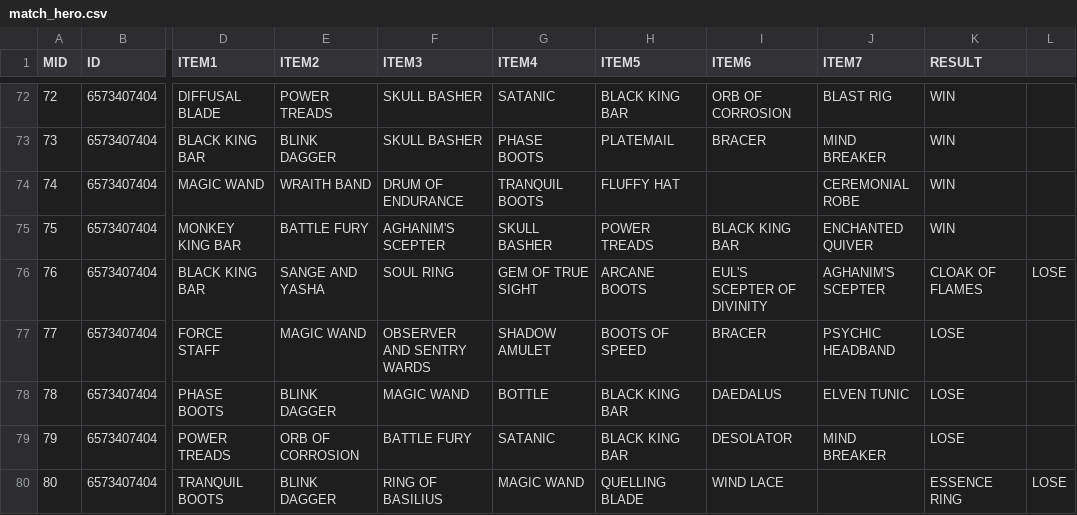
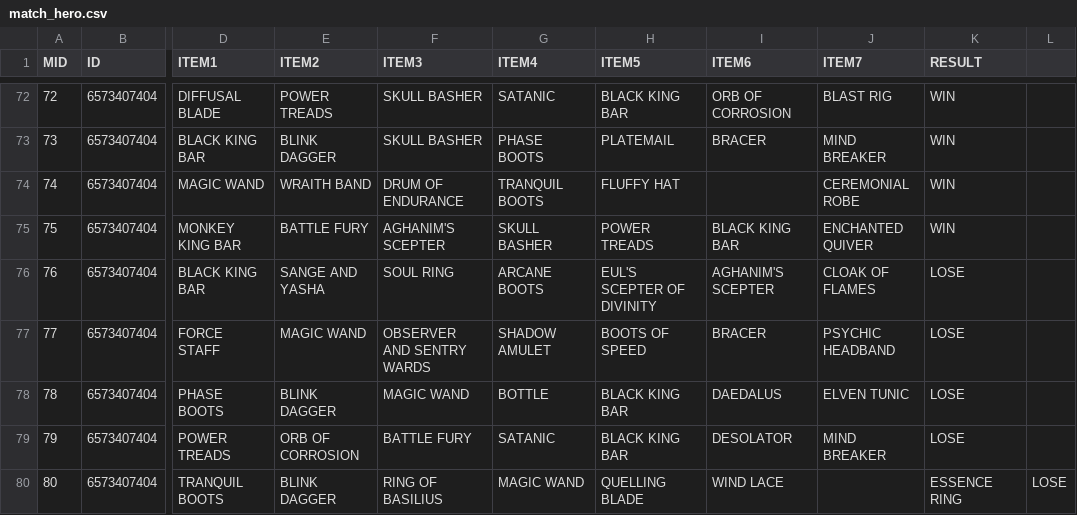
Before and after one commit to ZhangLe59151/sg-dataset, a CSV file: game/match_hero.csv, drawn as a sheet; only a part is shown, gaps mark what is left out; the diff names each change by its address in the sheet, - before the commit and + after, or states it on an @@ line.

Commit message:
Update match_hero.csv

```diff
--- a/game/match_hero.csv
+++ b/game/match_hero.csv
-G76 (ITEM4): GEM OF TRUE SIGHT
+G76 (ITEM4): ARCANE BOOTS
-H76 (ITEM5): ARCANE BOOTS
+H76 (ITEM5): EUL'S SCEPTER OF DIVINITY
-I76 (ITEM6): EUL'S SCEPTER OF DIVINITY
+I76 (ITEM6): AGHANIM'S SCEPTER
-J76 (ITEM7): AGHANIM'S SCEPTER
+J76 (ITEM7): CLOAK OF FLAMES
-K76 (RESULT): CLOAK OF FLAMES
+K76 (RESULT): LOSE
-L76: LOSE
+L76: (empty)
```
